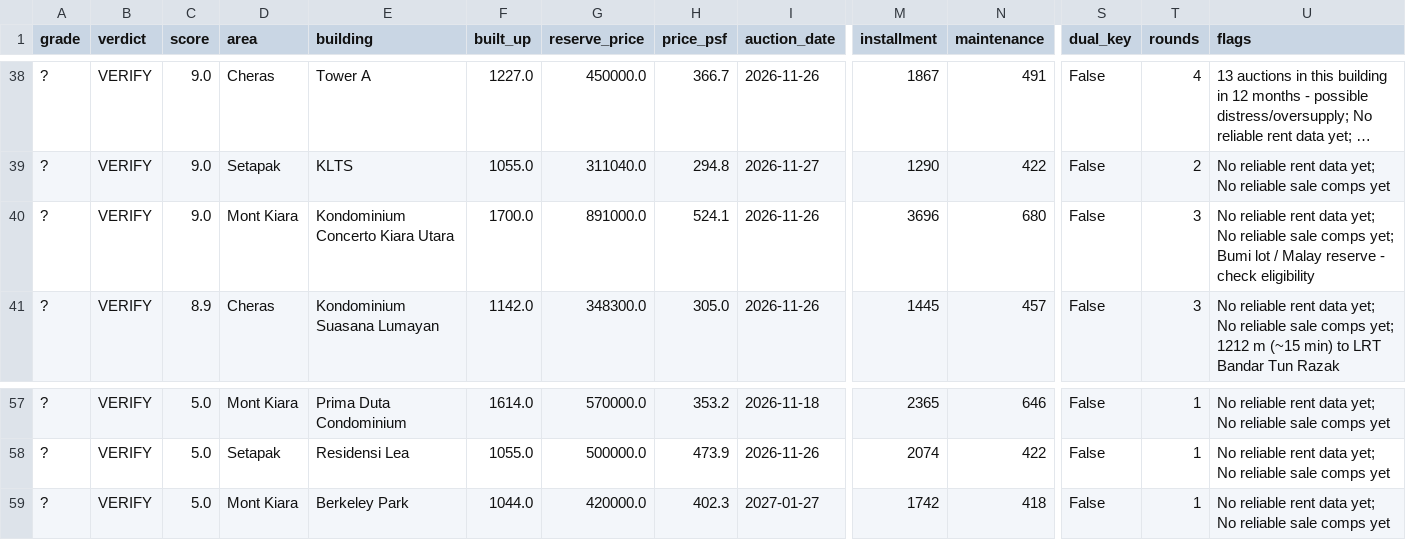
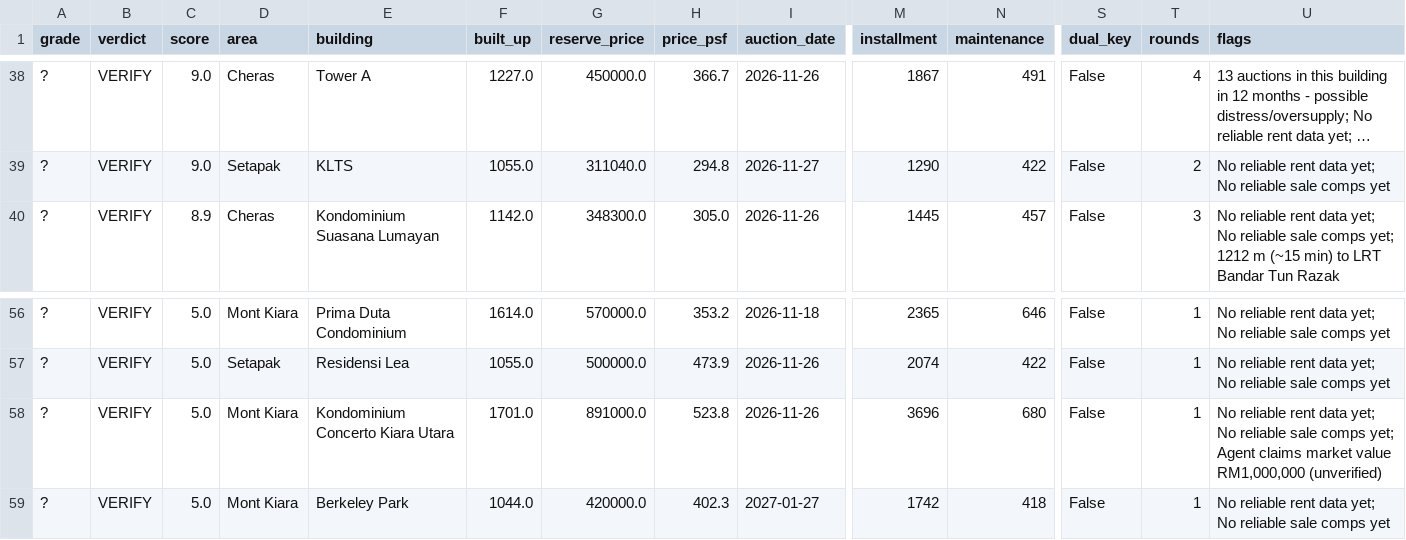
Before and after one commit to yeohzeyong/hi, a CSV file: docs/shortlist.csv, drawn as a sheet; only a part is shown, gaps mark what is left out; long unchanged cells end in …; removed rows and columns are numbered as before the commit, all else as after; rows hold the shown columns only; the diff names each change by its address in the sheet, - before the commit and + after, or states it on an @@ line.

```diff
--- a/docs/shortlist.csv
+++ b/docs/shortlist.csv
-row 40: ? | VERIFY | 9.0 | Mont Kiara | Kondominium Concerto Kiara Utara | 1700.0 | 891000.0 | 524.1 | 2026-11-26 | 3696 | 680 | False | 3 | No reliable rent data yet; No reliable sale comps yet; Bumi lot / Malay reserve - check eligibility
+row 58: ? | VERIFY | 5.0 | Mont Kiara | Kondominium Concerto Kiara Utara | 1701.0 | 891000.0 | 523.8 | 2026-11-26 | 3696 | 680 | False | 1 | No reliable rent data yet; No reliable sale comps yet; Agent claims market value RM1,000,000 (unverified)
```
Also changed, not shown: 4 other files.
